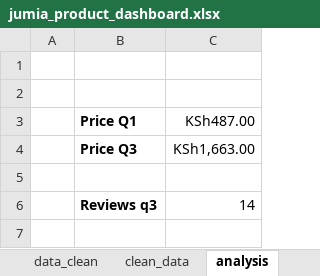
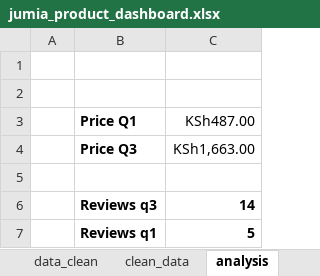
Before and after one commit to alt-joe97/jumia-product-performance-dashboard, an Excel workbook: dashboard/jumia_product_dashboard.xlsx, sheet analysis, drawn as a sheet; values as stored, in another font and other column widths than the file's, no borders; the diff names each change by its address in the sheet, - before the commit and + after, or states it on an @@ line.

```diff
--- a/dashboard/jumia_product_dashboard.xlsx (sheet analysis)
+++ b/dashboard/jumia_product_dashboard.xlsx (sheet analysis)
-C6 bold: off
+C6 bold: on
+row 7:  | Reviews q1 | 5
```
Also changed, not shown: sheet data_clean, sheet data_dictionary, formulas that keep their value, 1 other file.
